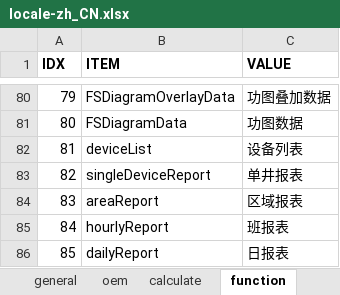
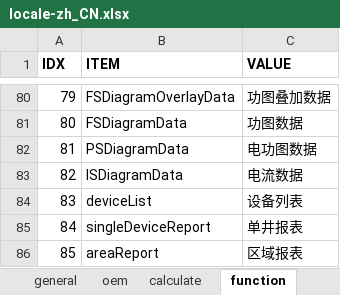
Before and after one commit to cosog/ap, an Excel workbook: WebRoot/oem/cnpc/locale/locale-zh_CN.xlsx, sheet function, drawn as a sheet; only a part is shown, gaps mark what is left out; the shorter side is filled out with more unchanged rows; values as stored, in another font and other column widths than the file's, no borders; addresses are those after the commit; the diff names each change by its address in the sheet, - before the commit and + after, or states it on an @@ line.

```diff
--- a/WebRoot/oem/cnpc/locale/locale-zh_CN.xlsx (sheet function)
+++ b/WebRoot/oem/cnpc/locale/locale-zh_CN.xlsx (sheet function)
+row 82: 81 | PSDiagramData | 电功图数据
+row 83: 82 | ISDiagramData | 电流数据
@@ column A (IDX) renumbered from row 84 down @@
```
Also changed, not shown: sheet calculate, WebRoot/oem/cnpc/locale/locale-en.xlsx, 10 other files.
